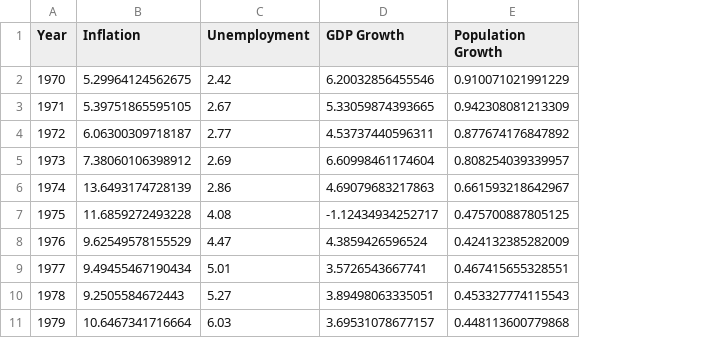
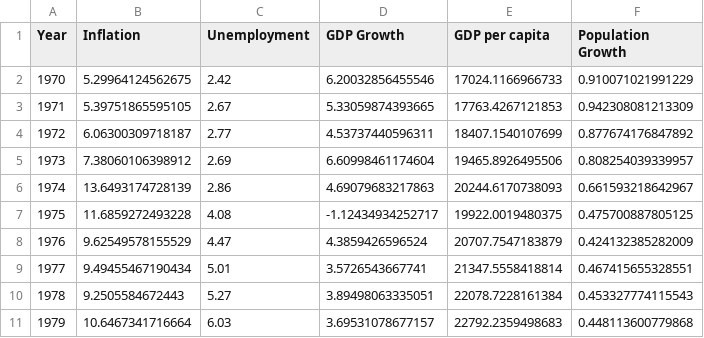
Before and after one commit to kincaidqf/macroeconomic-timegan, a CSV file: data/clean/Country4.csv, drawn as a sheet; only a part is shown; the diff names each change by its address in the sheet, - before the commit and + after, or states it on an @@ line.

Commit message:
undid previous change, including gdp per capita in the original data cleaning and phasing out during the prep_windows.py step instead

```diff
--- a/data/clean/Country4.csv
+++ b/data/clean/Country4.csv
+column E (GDP per capita), rows 2-11: 17024.1166966733 | 17763.4267121853 | 18407.1540107699 | 19465.8926495506 | 20244.6170738093 | 19922.0019480375 | 20707.7547183879 | 21347.5558418814 | 22078.7228161384 | 22792.2359498683
```
Also changed, not shown: data/clean/Country1.csv, data/clean/Country3.csv, 7 other files.
